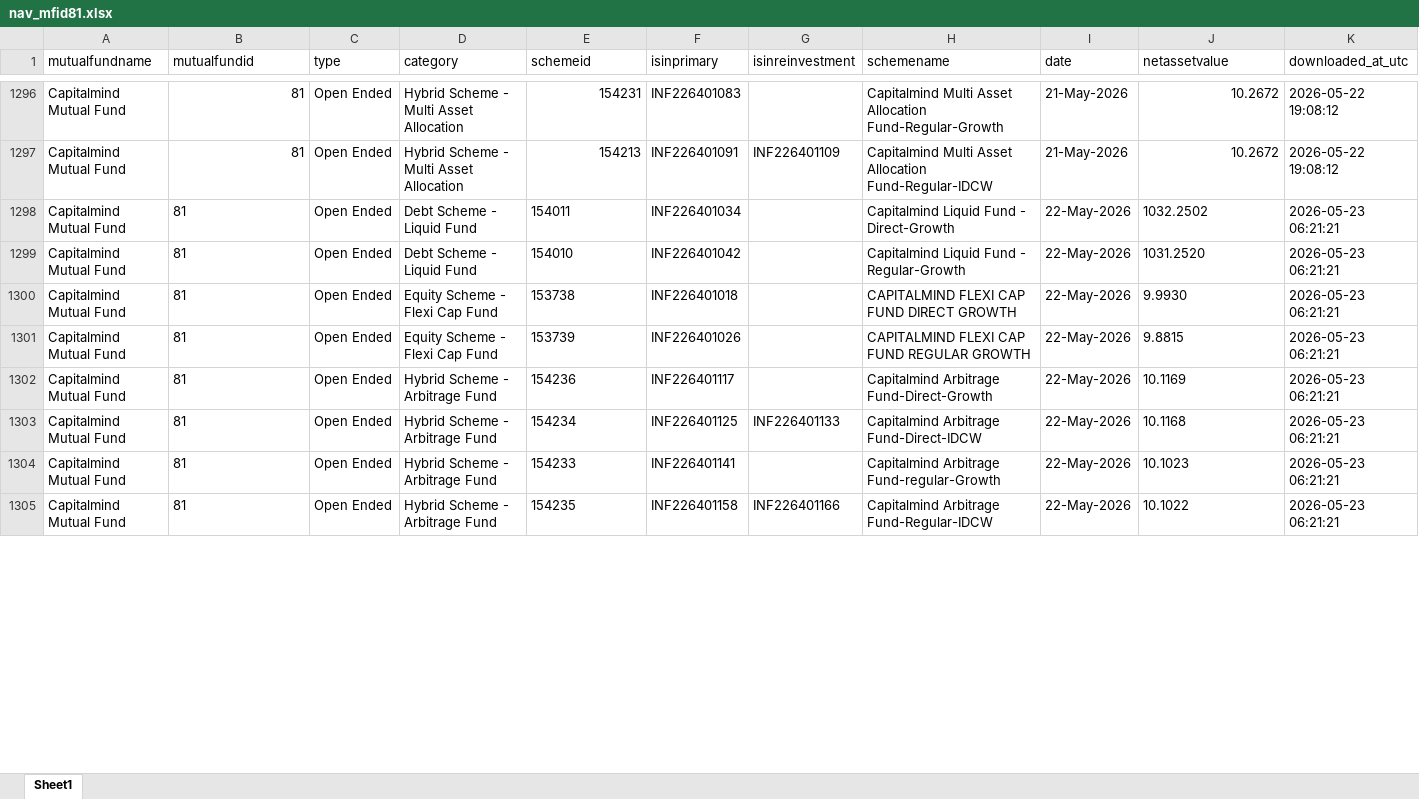
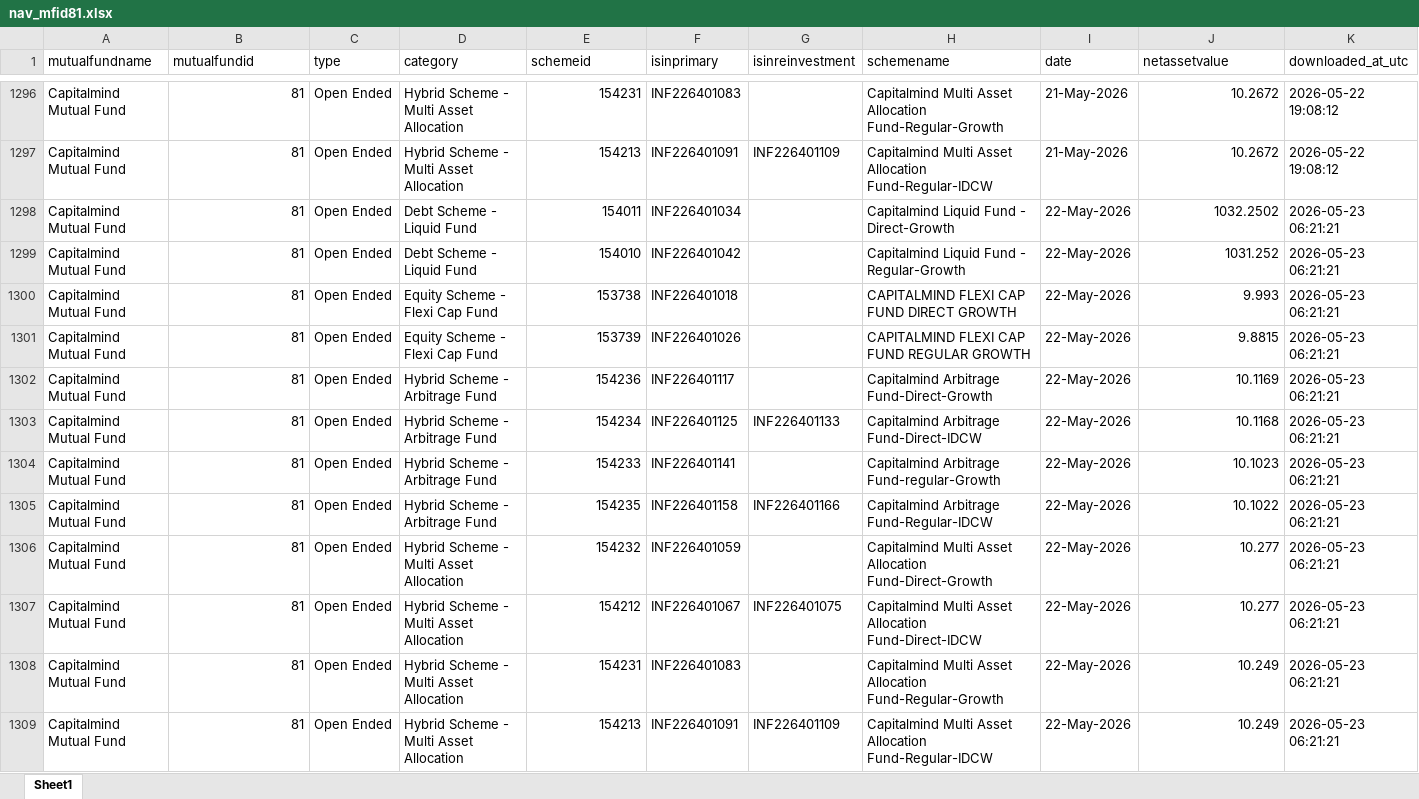
Before and after one commit to ravi-capitalmindmf/dailynavupdate, an Excel workbook: nav_history/nav_mfid81.xlsx, sheet Sheet1, drawn as a sheet; only a part is shown, gaps mark what is left out; values as stored, in another font and other column widths than the file's, no borders; the diff covers the shown part only; the diff names each change by its address in the sheet, - before the commit and + after, or states it on an @@ line.

```diff
--- a/nav_history/nav_mfid81.xlsx (sheet Sheet1)
+++ b/nav_history/nav_mfid81.xlsx (sheet Sheet1)
-B1298:B1305 alignment: left
+B1298:B1305 alignment: right
-E1298:E1305 alignment: left
+E1298:E1305 alignment: right
-J1298 alignment: left
+J1298 alignment: right
-J1299 (netassetvalue): 1031.2520
+J1299 (netassetvalue): 1031.252
-J1300 (netassetvalue): 9.9930
+J1300 (netassetvalue): 9.993
-J1301:J1305 alignment: left
+J1301:J1305 alignment: right
+row 1306: Capitalmind Mutual Fund | 81 | Open Ended | Hybrid Scheme - Multi Asset Allocation | 154232 | INF226401059 |  | Capitalmind Multi Asset Allocation Fund-Direct-Growth | 22-May-2026 | 10.277 | 2026-05-23 06:21:21
+row 1307: Capitalmind Mutual Fund | 81 | Open Ended | Hybrid Scheme - Multi Asset Allocation | 154212 | INF226401067 | INF226401075 | Capitalmind Multi Asset Allocation Fund-Direct-IDCW | 22-May-2026 | 10.277 | 2026-05-23 06:21:21
+row 1308: Capitalmind Mutual Fund | 81 | Open Ended | Hybrid Scheme - Multi Asset Allocation | 154231 | INF226401083 |  | Capitalmind Multi Asset Allocation Fund-Regular-Growth | 22-May-2026 | 10.249 | 2026-05-23 06:21:21
+row 1309: Capitalmind Mutual Fund | 81 | Open Ended | Hybrid Scheme - Multi Asset Allocation | 154213 | INF226401091 | INF226401109 | Capitalmind Multi Asset Allocation Fund-Regular-IDCW | 22-May-2026 | 10.249 | 2026-05-23 06:21:21
```
Also changed, not shown: 8 added rows and 4 edited cells elsewhere in this sheet.
